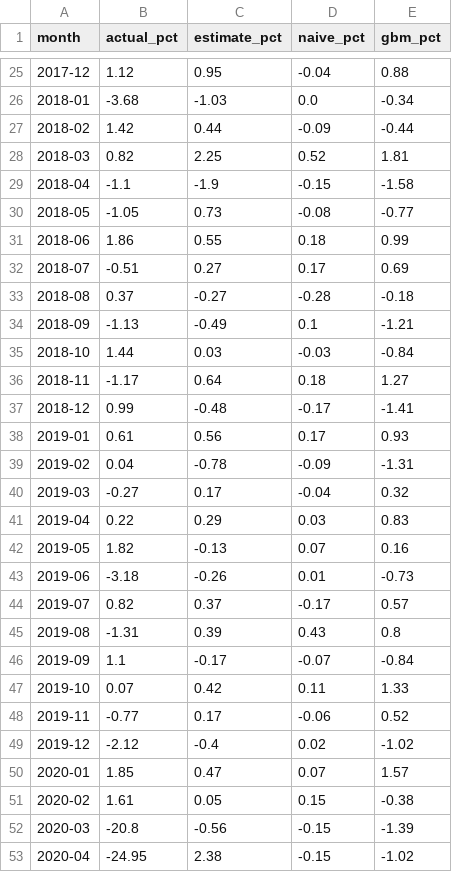
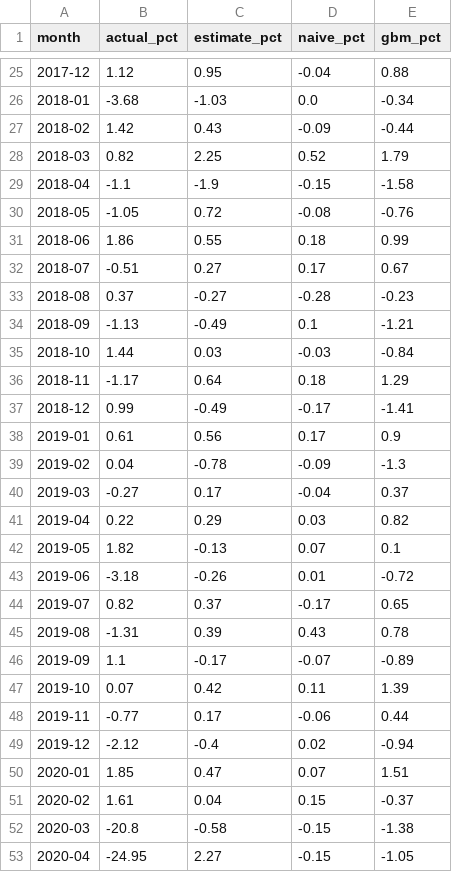
Before and after one commit to nnm-psd/france_economic_pulse, a CSV file: site/public/data/csv/backtest.csv, drawn as a sheet; only a part is shown, gaps mark what is left out; the diff covers the shown part only.

```diff
--- a/site/public/data/csv/backtest.csv
+++ b/site/public/data/csv/backtest.csv
@@ -26,28 +26,28 @@ month,actual_pct,estimate_pct,naive_pct,gbm_pct
 2018-01,-3.68,-1.03,0.0,-0.34
-2018-02,1.42,0.44,-0.09,-0.44
-2018-03,0.82,2.25,0.52,1.81
+2018-02,1.42,0.43,-0.09,-0.44
+2018-03,0.82,2.25,0.52,1.79
 2018-04,-1.1,-1.9,-0.15,-1.58
-2018-05,-1.05,0.73,-0.08,-0.77
+2018-05,-1.05,0.72,-0.08,-0.76
 2018-06,1.86,0.55,0.18,0.99
-2018-07,-0.51,0.27,0.17,0.69
-2018-08,0.37,-0.27,-0.28,-0.18
+2018-07,-0.51,0.27,0.17,0.67
+2018-08,0.37,-0.27,-0.28,-0.23
 2018-09,-1.13,-0.49,0.1,-1.21
 2018-10,1.44,0.03,-0.03,-0.84
-2018-11,-1.17,0.64,0.18,1.27
-2018-12,0.99,-0.48,-0.17,-1.41
-2019-01,0.61,0.56,0.17,0.93
-2019-02,0.04,-0.78,-0.09,-1.31
-2019-03,-0.27,0.17,-0.04,0.32
-2019-04,0.22,0.29,0.03,0.83
-2019-05,1.82,-0.13,0.07,0.16
-2019-06,-3.18,-0.26,0.01,-0.73
-2019-07,0.82,0.37,-0.17,0.57
-2019-08,-1.31,0.39,0.43,0.8
-2019-09,1.1,-0.17,-0.07,-0.84
-2019-10,0.07,0.42,0.11,1.33
-2019-11,-0.77,0.17,-0.06,0.52
-2019-12,-2.12,-0.4,0.02,-1.02
-2020-01,1.85,0.47,0.07,1.57
-2020-02,1.61,0.05,0.15,-0.38
-2020-03,-20.8,-0.56,-0.15,-1.39
-2020-04,-24.95,2.38,-0.15,-1.02
+2018-11,-1.17,0.64,0.18,1.29
+2018-12,0.99,-0.49,-0.17,-1.41
+2019-01,0.61,0.56,0.17,0.9
+2019-02,0.04,-0.78,-0.09,-1.3
+2019-03,-0.27,0.17,-0.04,0.37
+2019-04,0.22,0.29,0.03,0.82
+2019-05,1.82,-0.13,0.07,0.1
+2019-06,-3.18,-0.26,0.01,-0.72
+2019-07,0.82,0.37,-0.17,0.65
+2019-08,-1.31,0.39,0.43,0.78
+2019-09,1.1,-0.17,-0.07,-0.89
+2019-10,0.07,0.42,0.11,1.39
+2019-11,-0.77,0.17,-0.06,0.44
+2019-12,-2.12,-0.4,0.02,-0.94
+2020-01,1.85,0.47,0.07,1.51
+2020-02,1.61,0.04,0.15,-0.37
+2020-03,-20.8,-0.58,-0.15,-1.38
+2020-04,-24.95,2.27,-0.15,-1.05
```
Also changed, not shown: 88 edited cells elsewhere in this file, site/public/data/csv/climate.csv, site/public/data/csv/electricity.csv, 14 other files.
